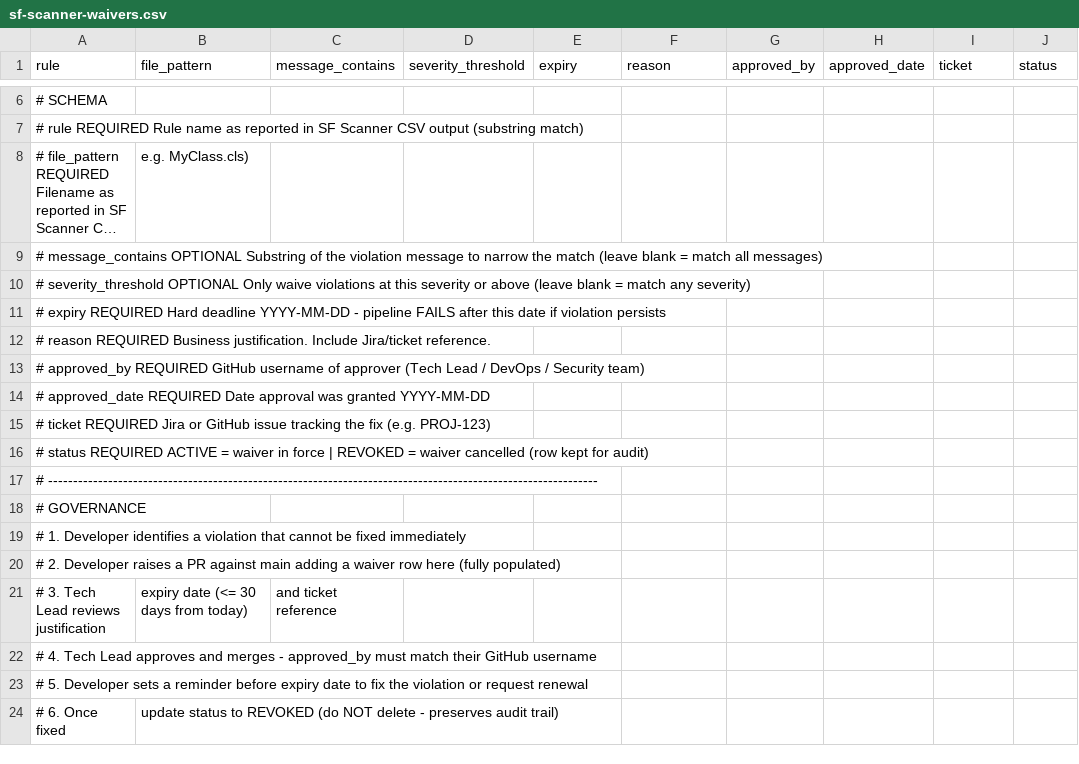
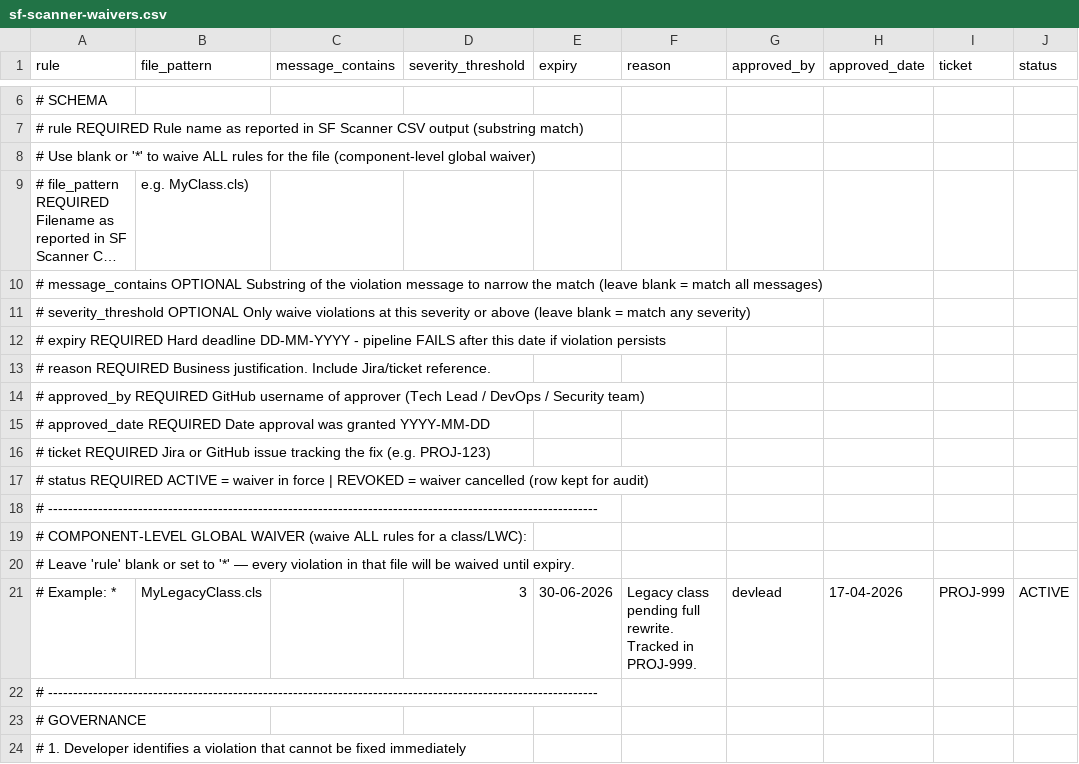
Before and after one commit to mukeshranadeloitte/crt_repo, a CSV file: .github/sf-scanner-waivers.csv, drawn as a sheet; only a part is shown, gaps mark what is left out; the shorter side is filled out with more unchanged rows; long unchanged cells end in …; addresses are those after the commit; the diff names each change by its address in the sheet, - before the commit and + after, or states it on an @@ line.

```diff
--- a/.github/sf-scanner-waivers.csv
+++ b/.github/sf-scanner-waivers.csv
+row 8: # Use blank or '*' to waive ALL rules for the file (component-level global waiver)
-A12 (rule): …Hard deadline YYYY-MM-DD - pipeline…
+A12 (rule): …Hard deadline DD-MM-YYYY - pipeline…
+row 18: # --------------------------------------------------------------------------------------------------------------
+row 19: # COMPONENT-LEVEL GLOBAL WAIVER (waive ALL rules for a class/LWC):
+row 20: # Leave 'rule' blank or set to '*' — every violation in that file will be waived until expiry.
+row 21: # Example: * | MyLegacyClass.cls |  | 3 | 30-06-2026 | Legacy class pending full rewrite. Tracked in PROJ-999. | devlead | 17-04-2026 | PROJ-999 | ACTIVE
```
Also changed, not shown: 4 other files.
